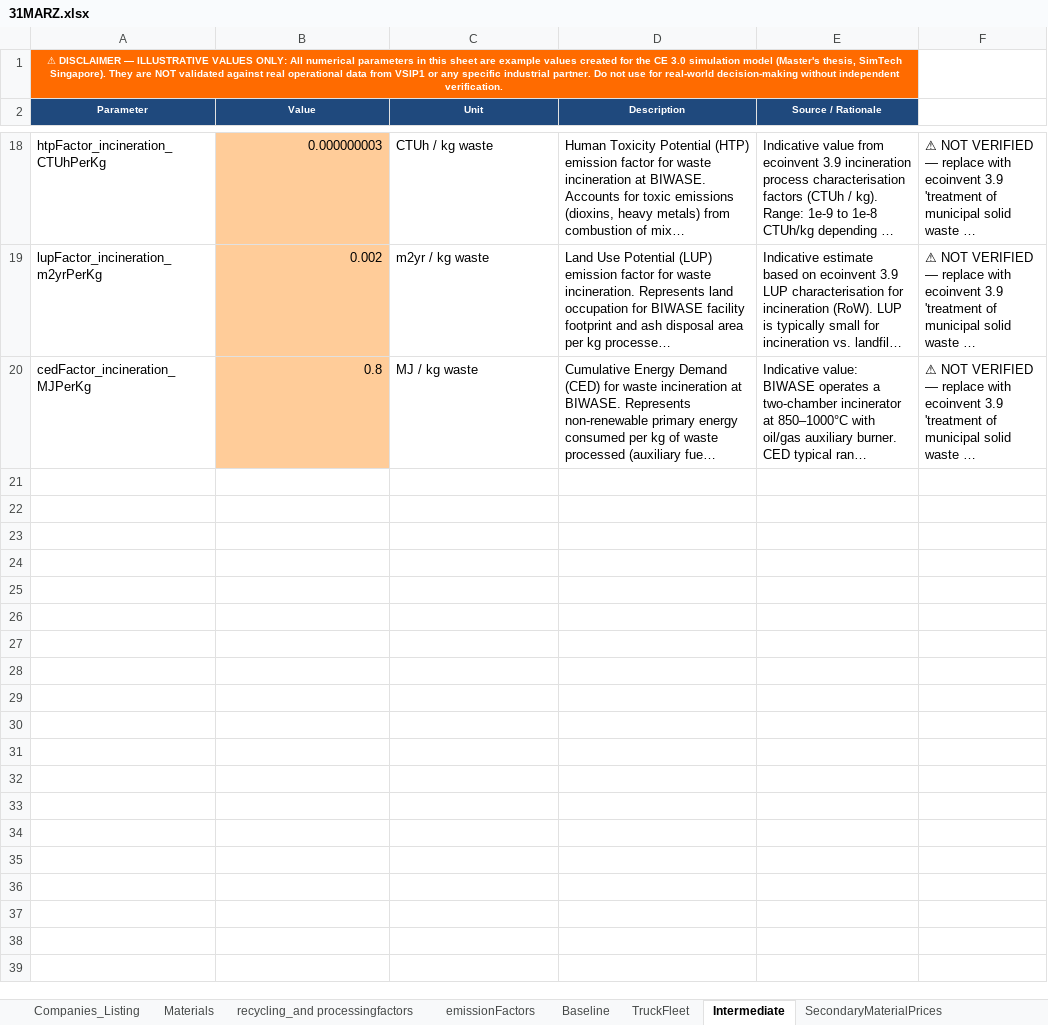
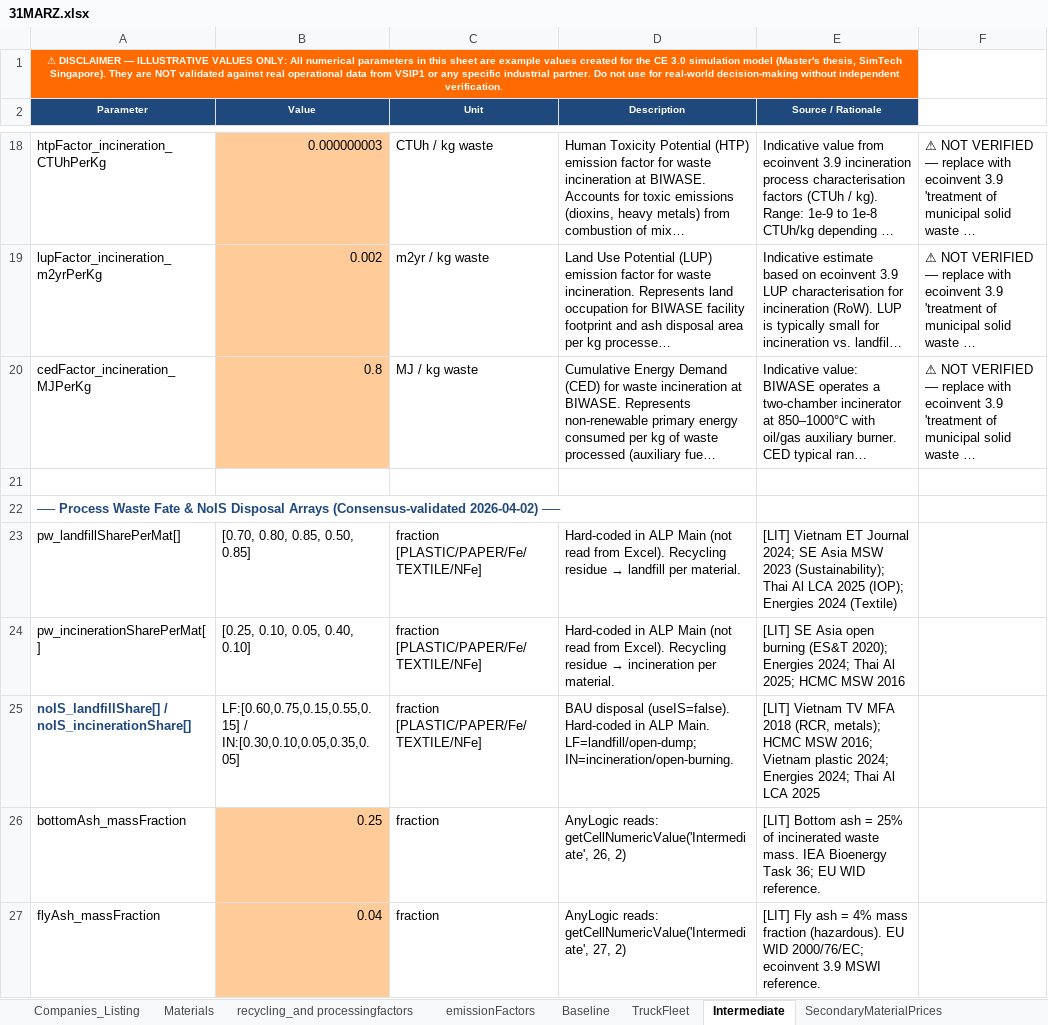
Before and after one commit to caterinapuccio/MAanylogic, an Excel workbook: 31MARZ.xlsx, sheet Intermediate, drawn as a sheet; only a part is shown, gaps mark what is left out; long unchanged cells end in …; values as stored, in another font and other column widths than the file's, no borders; the diff names each change by its address in the sheet, - before the commit and + after, or states it on an @@ line.

```diff
--- a/31MARZ.xlsx (sheet Intermediate)
+++ b/31MARZ.xlsx (sheet Intermediate)
+row 21: (empty)
+row 22: ── Process Waste Fate & NoIS Disposal Arrays (Consensus-validated 2026-04-02) ──
+row 23: pw_landfillSharePerMat[] | [0.70, 0.80, 0.85, 0.50, 0.85] | fraction [PLASTIC/PAPER/Fe/TEXTILE/NFe] | Hard-coded in ALP Main (not read from Excel). Recycling residue → landfill per material. | [LIT] Vietnam ET Journal 2024; SE Asia MSW 2023 (Sustainability); Thai Al LCA 2025 (IOP); Energies 2024 (Textile)
+row 24: pw_incinerationSharePerMat[] | [0.25, 0.10, 0.05, 0.40, 0.10] | fraction [PLASTIC/PAPER/Fe/TEXTILE/NFe] | Hard-coded in ALP Main (not read from Excel). Recycling residue → incineration per material. | [LIT] SE Asia open burning (ES&T 2020); Energies 2024; Thai Al 2025; HCMC MSW 2016
+row 25: noIS_landfillShare[] / noIS_incinerationShare[] | LF:[0.60,0.75,0.15,0.55,0.15] / IN:[0.30,0.10,0.05,0.35,0.05] | fraction [PLASTIC/PAPER/Fe/TEXTILE/NFe] | BAU disposal (useIS=false). Hard-coded in ALP Main. LF=landfill/open-dump; IN=incineration/open-burning. | [LIT] Vietnam TV MFA 2018 (RCR, metals); HCMC MSW 2016; Vietnam plastic 2024; Energies 2024; Thai Al LCA 2025
+row 26: bottomAsh_massFraction | 0.25 | fraction | AnyLogic reads: getCellNumericValue('Intermediate', 26, 2) | [LIT] Bottom ash = 25% of incinerated waste mass. IEA Bioenergy Task 36; EU WID reference.
+row 27: flyAsh_massFraction | 0.04 | fraction | AnyLogic reads: getCellNumericValue('Intermediate', 27, 2) | [LIT] Fly ash = 4% mass fraction (hazardous). EU WID 2000/76/EC; ecoinvent 3.9 MSWI reference.
```
Also changed, not shown: 1 other file.
